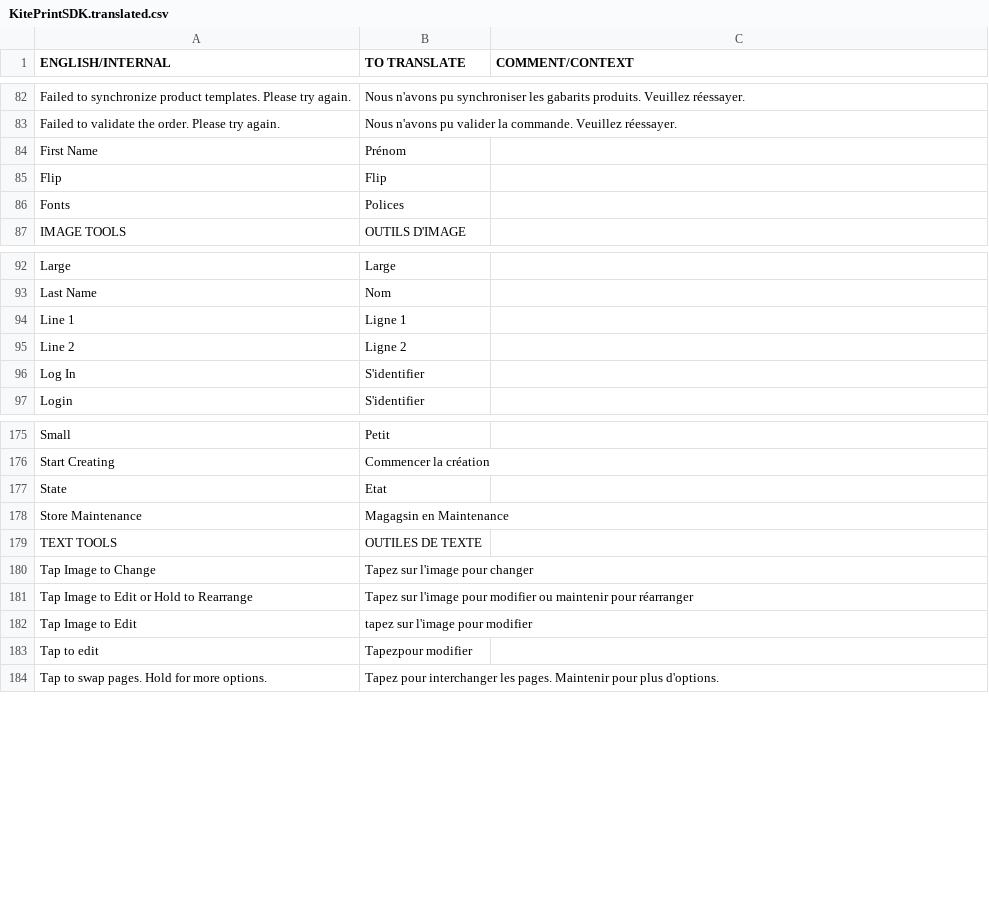
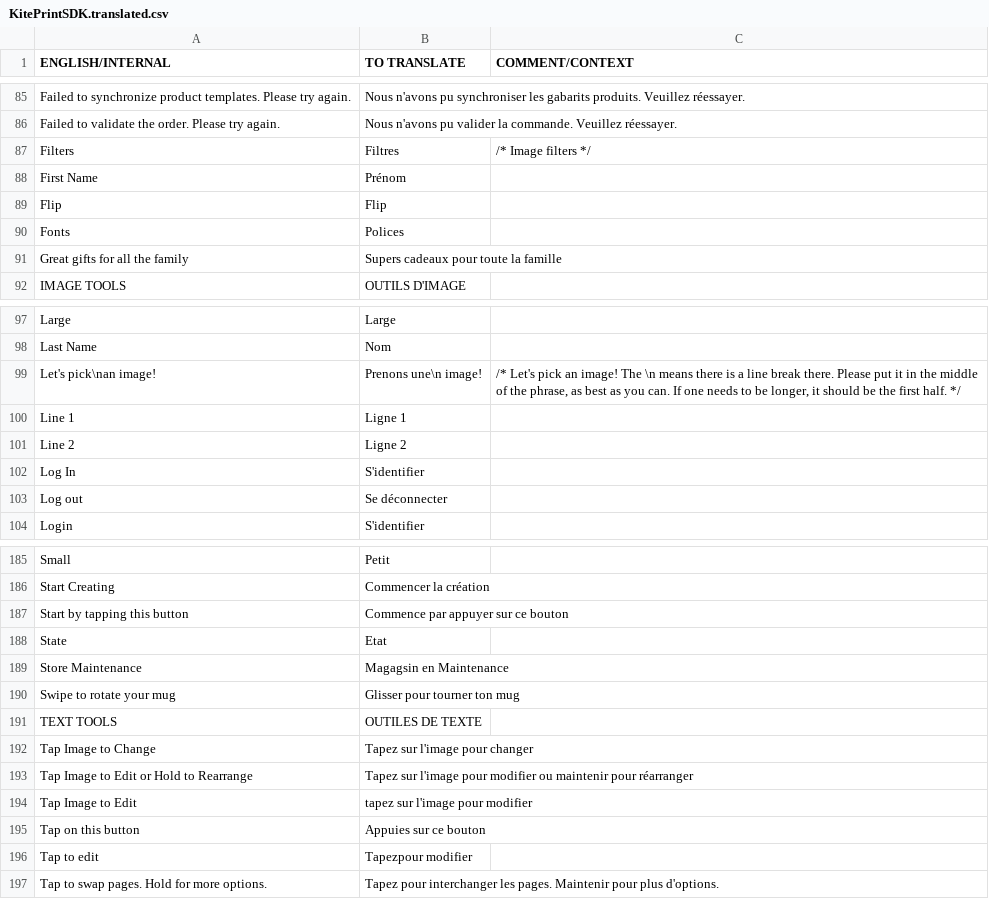
Before and after one commit to OceanLabs/iOS-Print-SDK, a CSV file: Kite-SDK/PSPrintSDK/OLKiteLocalizationResources.bundle/fr.lproj/KitePrintSDK.translated.csv, drawn as a sheet; only a part is shown, gaps mark what is left out; the diff covers the shown part only.

```diff
--- a/Kite-SDK/PSPrintSDK/OLKiteLocalizationResources.bundle/fr.lproj/KitePrintSDK.translated.csv
+++ b/Kite-SDK/PSPrintSDK/OLKiteLocalizationResources.bundle/fr.lproj/KitePrintSDK.translated.csv
@@ -83,0 +87 @@ Failed to validate the order. Please try again.,Nous n'avons pu valider la comma
+Filters,Filtres,/* Image filters */
@@ -86,0 +91 @@ Fonts,Polices
+Great gifts for all the family,Supers cadeaux pour toute la famille,
@@ -93,0 +99 @@ Last Name,Nom
+Let's pick\nan image!,Prenons une\n image!,"/* Let's pick an image! The \n means there is a line break there. Please put it in the middle of the phrase, as best as you can. If one needs to be longer, it should be the first half. */"
@@ -96,0 +103 @@ Log In,S'identifier
+Log out,Se déconnecter,
@@ -176,0 +187 @@ Start Creating,Commencer la création
+Start by tapping this button,Commence par appuyer sur ce bouton,
@@ -178,0 +190 @@ Store Maintenance,Magagsin en Maintenance
+Swipe to rotate your mug,Glisser pour tourner ton mug,
@@ -182,0 +195 @@ Tap Image to Edit,tapez sur l'image pour modifier
+Tap on this button,Appuies sur ce bouton,
```
Also changed, not shown: 8 added rows and 2 edited cells elsewhere in this file, Kite-SDK/PSPrintSDK/OLKiteLocalizationResources.bundle/en.lproj/KitePrintSDK.untranslated.csv, Kite-SDK/PSPrintSDK/OLKiteLocalizationResources.bundle/es.lproj/KitePrintSDK.translated.csv, 7 other files.
